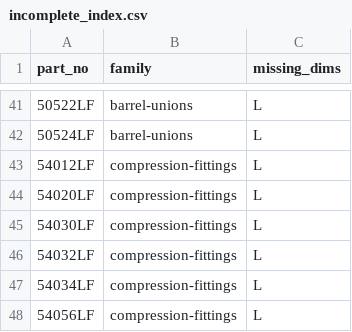
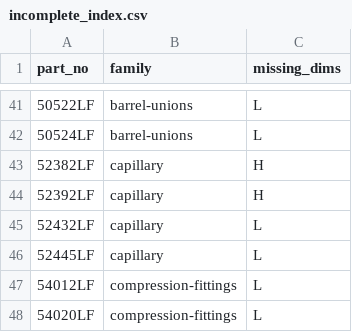
Before and after one commit to thomasagooden-crypto/tg-tech-data-sheets, a CSV file: incomplete_index.csv, drawn as a sheet; only a part is shown, gaps mark what is left out; the shorter side is filled out with more unchanged rows; the diff names each change by its address in the sheet, - before the commit and + after, or states it on an @@ line.

```diff
--- a/incomplete_index.csv
+++ b/incomplete_index.csv
+row 43: 52382LF | capillary | H
+row 44: 52392LF | capillary | H
+row 45: 52432LF | capillary | L
+row 46: 52445LF | capillary | L
```
Also changed, not shown: Master_Measurements.csv, Measurements_Needed.csv, 18 other files.
